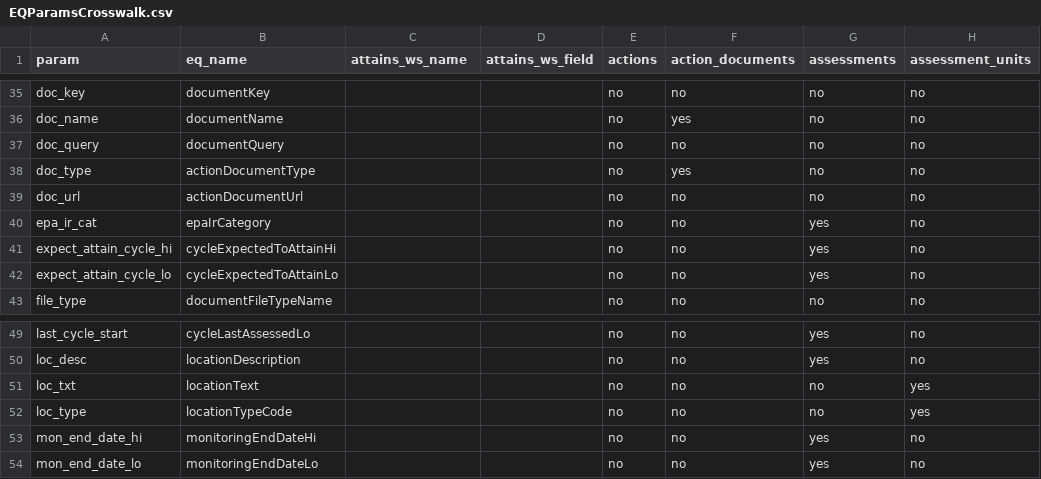
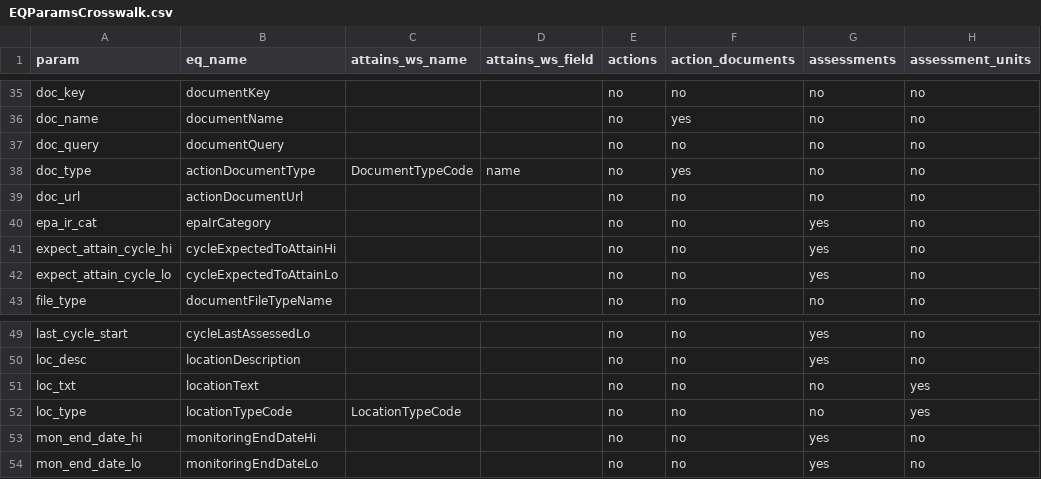
Before and after one commit to USEPA/rExpertQuery, a CSV file: inst/extdata/EQParamsCrosswalk.csv, drawn as a sheet; only a part is shown, gaps mark what is left out; the diff names each change by its address in the sheet, - before the commit and + after, or states it on an @@ line.

Commit message:
Param updates
param updates and domain value work pairing param names with attains web service names

```diff
--- a/inst/extdata/EQParamsCrosswalk.csv
+++ b/inst/extdata/EQParamsCrosswalk.csv
-C38 (attains_ws_name): (empty)
+C38 (attains_ws_name): DocumentTypeCode
-D38 (attains_ws_field): (empty)
+D38 (attains_ws_field): name
-C52 (attains_ws_name): (empty)
+C52 (attains_ws_name): LocationTypeCode
```
Also changed, not shown: 2 other files.
